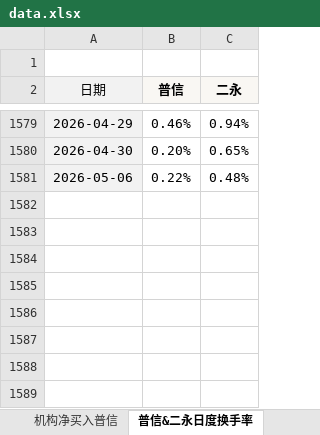
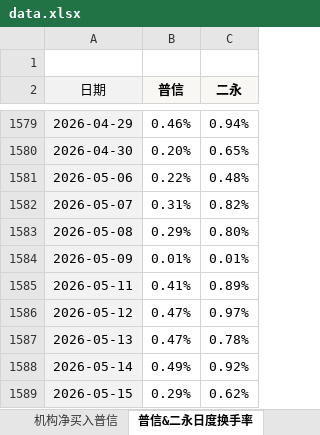
Before and after one commit to cayinc/puxin-bond-liquidity, an Excel workbook: data.xlsx, sheet 普信&二永日度换手率, drawn as a sheet; only a part is shown, gaps mark what is left out; values as stored, in another font and other column widths than the file's, no borders; conditional formats not drawn; the diff names each change by its address in the sheet, - before the commit and + after, or states it on an @@ line.

```diff
--- a/data.xlsx (sheet 普信&二永日度换手率)
+++ b/data.xlsx (sheet 普信&二永日度换手率)
+row 1582: 2026-05-07 | 0.31% | 0.82%
+row 1583: 2026-05-08 | 0.29% | 0.80%
+row 1584: 2026-05-09 | 0.01% | 0.01%
+row 1585: 2026-05-11 | 0.41% | 0.89%
+row 1586: 2026-05-12 | 0.47% | 0.97%
+row 1587: 2026-05-13 | 0.47% | 0.78%
+row 1588: 2026-05-14 | 0.49% | 0.92%
+row 1589: 2026-05-15 | 0.29% | 0.62%
```
Also changed, not shown: sheet 机构净买入普信, sheet 换手率&成交量, sheet TKN统计, charts or pictures.
